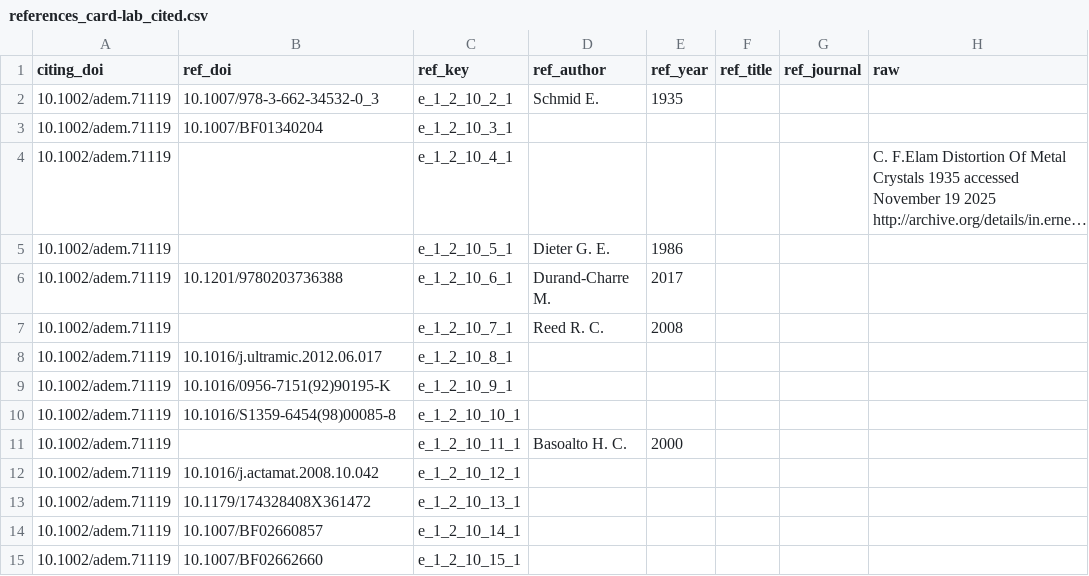
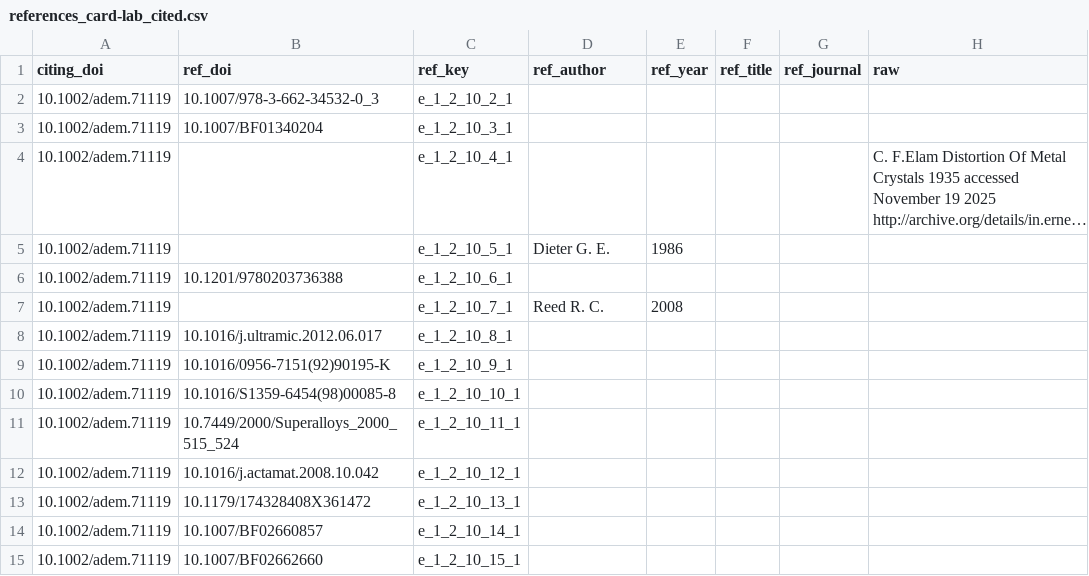
Before and after one commit to card-lab/card-lab.github.io, a CSV file: files/references_card-lab_cited.csv, drawn as a sheet; only a part is shown; long unchanged cells end in ….

```diff
--- a/files/references_card-lab_cited.csv
+++ b/files/references_card-lab_cited.csv
@@ -1,3 +1,3 @@
 citing_doi,ref_doi,ref_key,ref_author,ref_year,ref_title,ref_journal,raw
-10.1002/adem.71119,10.1007/978-3-662-34532-0_3,e_1_2_10_2_1,Schmid E.,1935,,,
+10.1002/adem.71119,10.1007/978-3-662-34532-0_3,e_1_2_10_2_1,,,,,
 10.1002/adem.71119,10.1007/BF01340204,e_1_2_10_3_1,,,,,
@@ -5,3 +5,3 @@ citing_doi,ref_doi,ref_key,ref_author,ref_year,ref_title,ref_journal,raw
 10.1002/adem.71119,,e_1_2_10_5_1,Dieter G. E.,1986,,,
-10.1002/adem.71119,10.1201/9780203736388,e_1_2_10_6_1,Durand‐Charre M.,2017,,,
+10.1002/adem.71119,10.1201/9780203736388,e_1_2_10_6_1,,,,,
 10.1002/adem.71119,,e_1_2_10_7_1,Reed R. C.,2008,,,
@@ -10,3 +10,3 @@ citing_doi,ref_doi,ref_key,ref_author,ref_year,ref_title,ref_journal,raw
 10.1002/adem.71119,10.1016/S1359‐6454(98)00085‐8,e_1_2_10_10_1,,,,,
-10.1002/adem.71119,,e_1_2_10_11_1,Basoalto H. C.,2000,,,
+10.1002/adem.71119,10.7449/2000/Superalloys_2000_515_524,e_1_2_10_11_1,,,,,
 10.1002/adem.71119,10.1016/j.actamat.2008.10.042,e_1_2_10_12_1,,,,,
```
Also changed, not shown: 12 other files.
